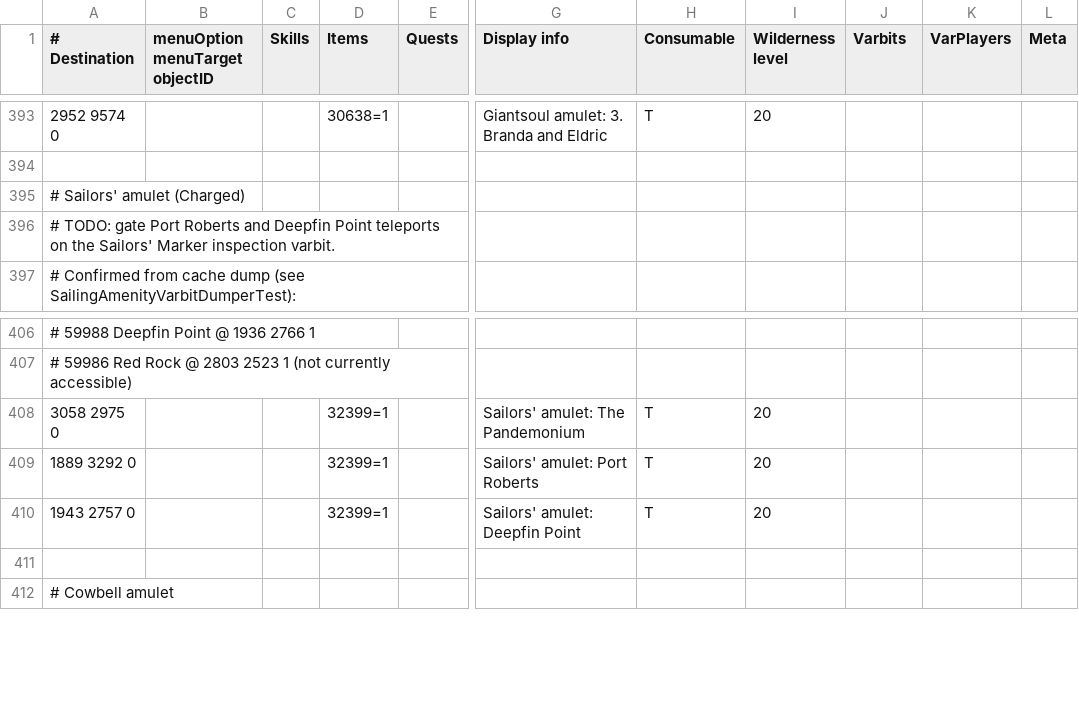
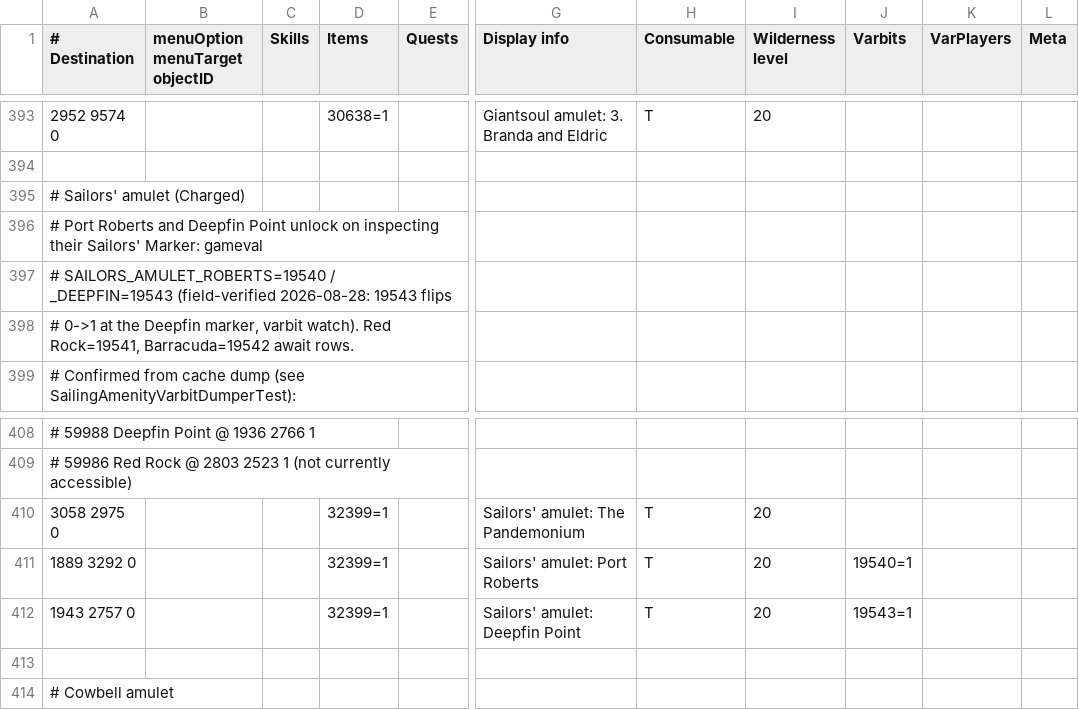
Before and after one commit to PauloAguiar/runelite-gps-plugin, a TSV file: src/main/resources/transports/teleportation_items.tsv, drawn as a sheet; only a part is shown, gaps mark what is left out; addresses are those after the commit; rows hold the shown columns only; the diff names each change by its address in the sheet, - before the commit and + after, or states it on an @@ line.

Commit message:
Sailors' amulet: Port Roberts and Deepfin gated on their marker varbits
The amulet's teleport submenu only offers a destination once its Sailors'
Marker has been inspected; the rows offered all three to any charged
amulet. Field capture (varbit watch, 2026-08-28): SAILORS_AMULET_DEEPFIN
19543 flips 0->1 at the Deepfin marker - the gameval family names the
rest, so Port Roberts gates on 19540 and Deepfin on 19543. The
Pandemonium stays ungated as the home port; Red Rock (19541) and
Barracuda (19542) await rows. Retires the standing TODO; lint pins all
three rows' gating.

```diff
--- a/src/main/resources/transports/teleportation_items.tsv
+++ b/src/main/resources/transports/teleportation_items.tsv
-A396 (# Destination): # TODO: gate Port Roberts and Deepfin Point teleports on the Sailors' Marker inspection varbit.
+A396 (# Destination): # Port Roberts and Deepfin Point unlock on inspecting their Sailors' Marker: gameval
+row 397: # SAILORS_AMULET_ROBERTS=19540 / _DEEPFIN=19543 (field-verified 2026-08-28: 19543 flips
+row 398: # 0->1 at the Deepfin marker, varbit watch). Red Rock=19541, Barracuda=19542 await rows.
-J411 (Varbits): (empty)
+J411 (Varbits): 19540=1
-J412 (Varbits): (empty)
+J412 (Varbits): 19543=1
```
Also changed, not shown: 1 other file.
